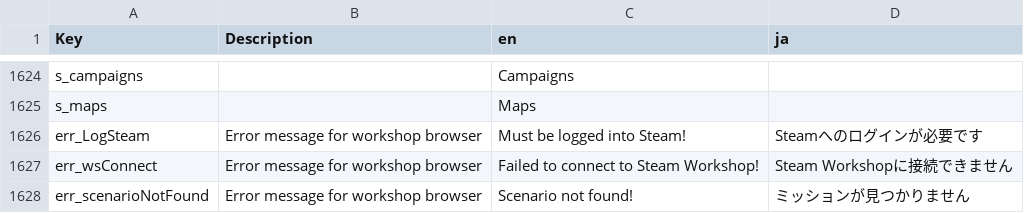
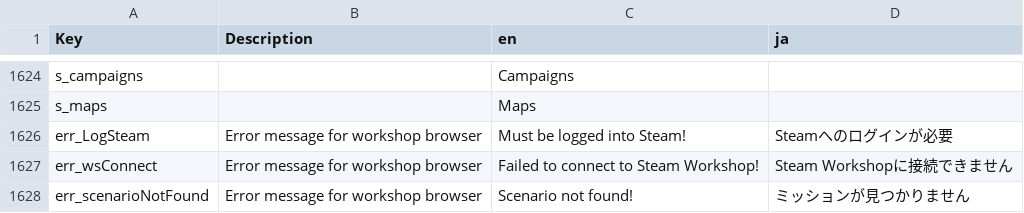
Before and after one commit to omiyama/VTOLVR_JP, a CSV file: VTOLVR_Strings_ja.csv, drawn as a sheet; only a part is shown, gaps mark what is left out.

Commit message:
Update VTOLVR_Strings_ja.csv

```diff
--- a/VTOLVR_Strings_ja.csv
+++ b/VTOLVR_Strings_ja.csv
@@ -2485,3 +2485,3 @@ s_campaigns,,Campaigns,
 s_maps,,Maps,
-err_LogSteam,Error message for workshop browser,Must be logged into Steam!,Steamへのログインが必要です
+err_LogSteam,Error message for workshop browser,Must be logged into Steam!,Steamへのログインが必要
 err_wsConnect,Error message for workshop browser,Failed to connect to Steam Workshop!,Steam Workshopに接続できません
```
